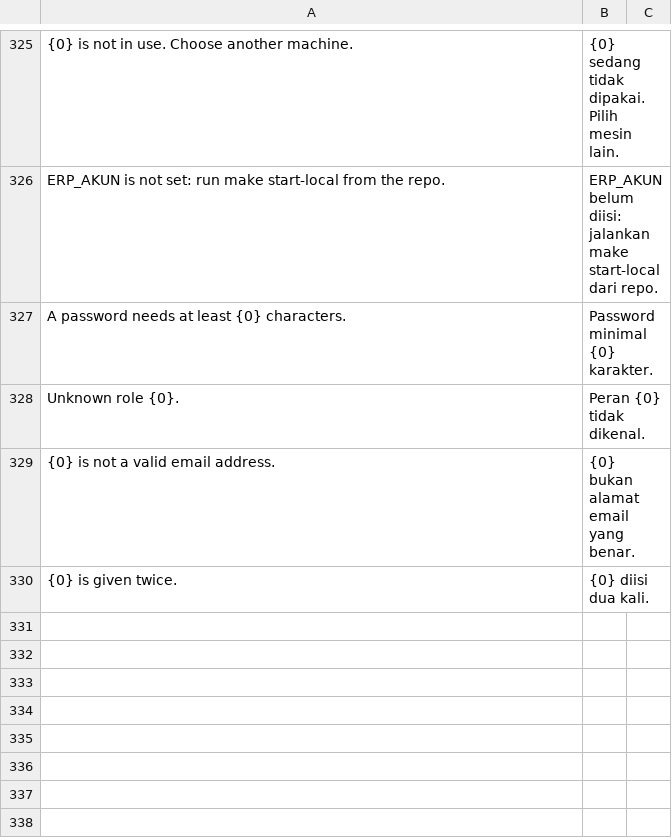
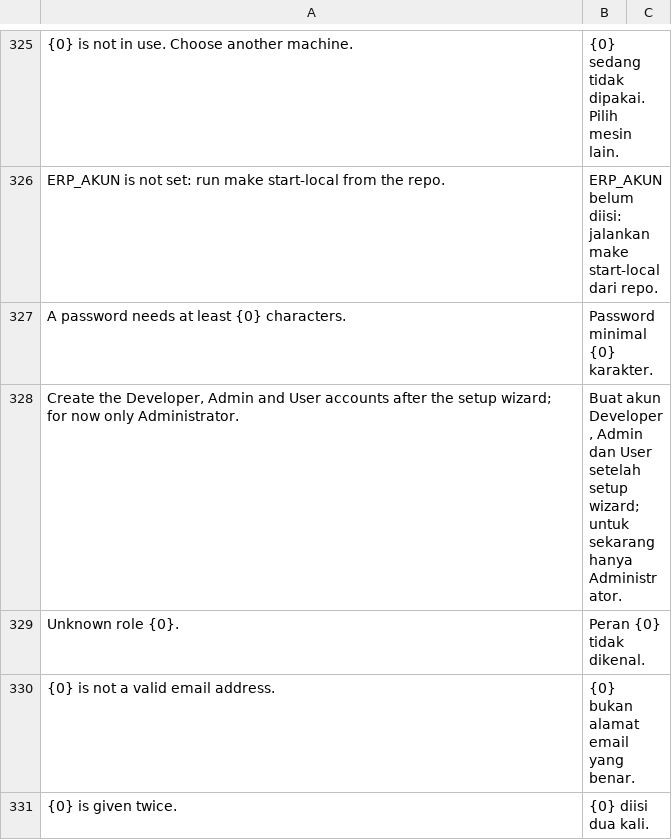
Before and after one commit to delta-anugrah/erp-internal, a CSV file: erp_internal/translations/id.csv, drawn as a sheet; only a part is shown, gaps mark what is left out.

Commit message:
feat(wizard): finish the site from setup_wizard_complete and seed Samuel's data once

```diff
--- a/erp_internal/translations/id.csv
+++ b/erp_internal/translations/id.csv
@@ -327,2 +327,3 @@ ERP_AKUN is not set: run make start-local from the repo.,ERP_AKUN belum diisi: j
 A password needs at least {0} characters.,Password minimal {0} karakter.
+"Create the Developer, Admin and User accounts after the setup wizard; for now only Administrator.","Buat akun Developer, Admin dan User setelah setup wizard; untuk sekarang hanya Administrator."
 Unknown role {0}.,Peran {0} tidak dikenal.
```
Also changed, not shown: 5 other files.
